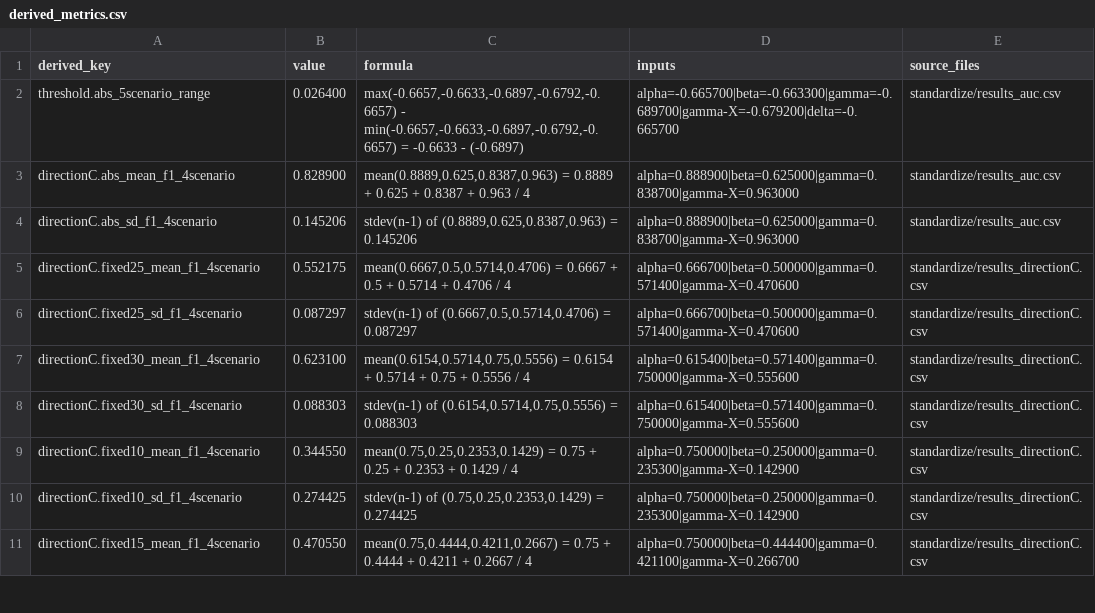
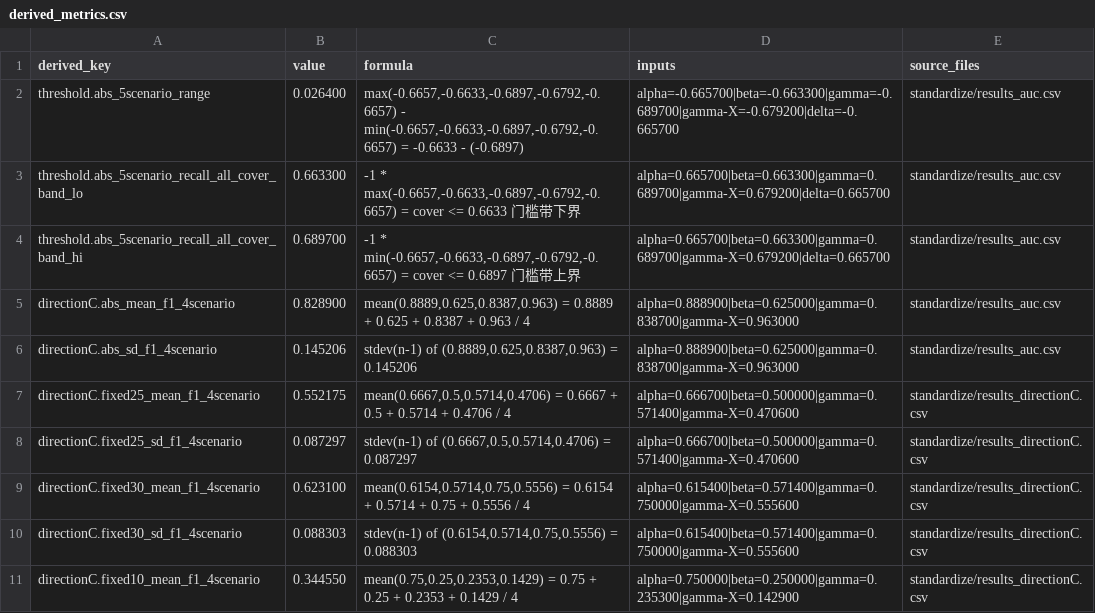
Before and after one commit to meisijiya/kb-quality-governance, a CSV file: poc/kbgovernance/derived_metrics.csv, drawn as a sheet; only a part is shown; the shorter side is filled out with more unchanged rows.

Commit message:
fix(standardize): 修正 xfer 目标语料标签并补门槛带派生指标
跨语料迁移表的「目标」列原本写死成「banking77 英文」，于是用中文模型
bge-small-zh-v1.5 跑出的 results_xfer_banking77_zh.csv（末列基准 0.6207）
自曝为英文语料，与同表数值自相矛盾。banking77 的语料文本恒为英文，变的
只有嵌入模型，而「目标场景」标的是「语料 + 模型」的组合，因此标签必须
跟着模型走。改为按模型输出 banking77（bge-small-en-v1.5）/
（bge-small-zh-v1.5）并重跑 en / zh 两组。

两组指标值一个字节都没变：results_banking77_{en,zh}.csv 与
banking77_meta_{en,zh}.json 重跑后与原产物逐字节相同，只有 xfer 表的
目标列与日志里的目标标识变准。

同时补两条派生指标 threshold.abs_5scenario_recall_all_cover_band_{lo,hi}：
「召回全部门槛」这 5 个阈值此前只有负分形态（-0.6657 / -0.6633 /
-0.6897 / -0.6792 / -0.6657），文档若换算成 cover 刻度写出 0.6633 /
0.6897 就找不到出处，门禁会判为指标类无出处。按 ABS 分数 = -cover 的
定义把上下界换算后落进 derived_metrics.csv，文档才敢写这条窄带。

```diff
--- a/poc/kbgovernance/derived_metrics.csv
+++ b/poc/kbgovernance/derived_metrics.csv
@@ -2,2 +2,4 @@
 threshold.abs_5scenario_range,0.026400,"max(-0.6657,-0.6633,-0.6897,-0.6792,-0.6657) - min(-0.6657,-0.6633,-0.6897,-0.6792,-0.6657) = -0.6633 - (-0.6897)",alpha=-0.665700|beta=-0.663300|gamma=-0.689700|gamma-X=-0.679200|delta=-0.665700,standardize/results_auc.csv
+threshold.abs_5scenario_recall_all_cover_band_lo,0.663300,"-1 * max(-0.6657,-0.6633,-0.6897,-0.6792,-0.6657) = cover <= 0.6633 门槛带下界",alpha=0.665700|beta=0.663300|gamma=0.689700|gamma-X=0.679200|delta=0.665700,standardize/results_auc.csv
+threshold.abs_5scenario_recall_all_cover_band_hi,0.689700,"-1 * min(-0.6657,-0.6633,-0.6897,-0.6792,-0.6657) = cover <= 0.6897 门槛带上界",alpha=0.665700|beta=0.663300|gamma=0.689700|gamma-X=0.679200|delta=0.665700,standardize/results_auc.csv
 directionC.abs_mean_f1_4scenario,0.828900,"mean(0.8889,0.625,0.8387,0.963) = 0.8889 + 0.625 + 0.8387 + 0.963 / 4",alpha=0.888900|beta=0.625000|gamma=0.838700|gamma-X=0.963000,standardize/results_auc.csv
```
Also changed, not shown: poc/kbgovernance/standardize/results_xfer_banking77_en.csv, poc/kbgovernance/standardize/results_xfer_banking77_zh.csv, 4 other files.
